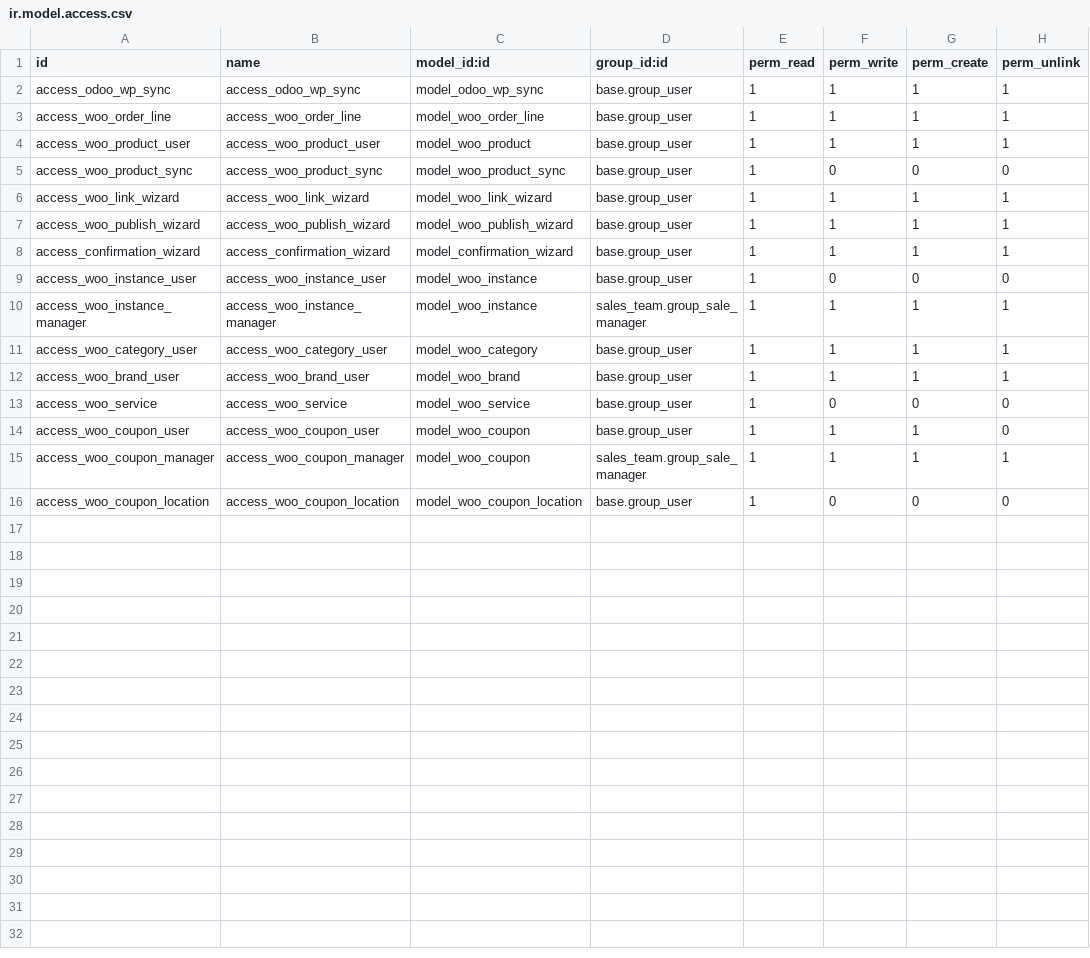
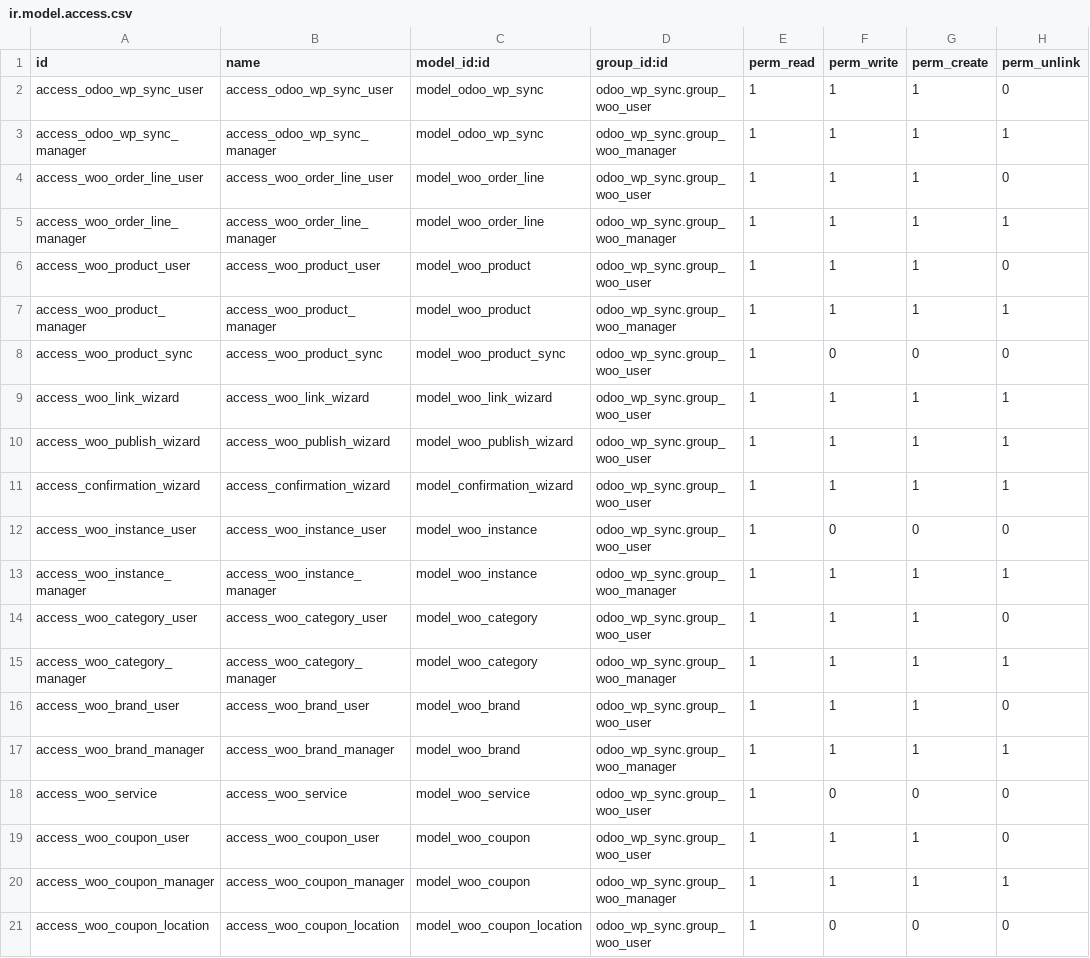
Before and after one commit to FleexVenegas/mini_project_odoo, a CSV file: addons/odoo_wp_sync/security/ir.model.access.csv, drawn as a sheet.

Commit message:
feat: Add security groups and access control for WooCommerce Sync module

```diff
--- a/addons/odoo_wp_sync/security/ir.model.access.csv
+++ b/addons/odoo_wp_sync/security/ir.model.access.csv
@@ -1,16 +1,21 @@
 id,name,model_id:id,group_id:id,perm_read,perm_write,perm_create,perm_unlink
-access_odoo_wp_sync,access_odoo_wp_sync,model_odoo_wp_sync,base.group_user,1,1,1,1
-access_woo_order_line,access_woo_order_line,model_woo_order_line,base.group_user,1,1,1,1
-access_woo_product_user,access_woo_product_user,model_woo_product,base.group_user,1,1,1,1
-access_woo_product_sync,access_woo_product_sync,model_woo_product_sync,base.group_user,1,0,0,0
-access_woo_link_wizard,access_woo_link_wizard,model_woo_link_wizard,base.group_user,1,1,1,1
-access_woo_publish_wizard,access_woo_publish_wizard,model_woo_publish_wizard,base.group_user,1,1,1,1
-access_confirmation_wizard,access_confirmation_wizard,model_confirmation_wizard,base.group_user,1,1,1,1
-access_woo_instance_user,access_woo_instance_user,model_woo_instance,base.group_user,1,0,0,0
-access_woo_instance_manager,access_woo_instance_manager,model_woo_instance,sales_team.group_sale_manager,1,1,1,1
-access_woo_category_user,access_woo_category_user,model_woo_category,base.group_user,1,1,1,1
-access_woo_brand_user,access_woo_brand_user,model_woo_brand,base.group_user,1,1,1,1
-access_woo_service,access_woo_service,model_woo_service,base.group_user,1,0,0,0
-access_woo_coupon_user,access_woo_coupon_user,model_woo_coupon,base.group_user,1,1,1,0
-access_woo_coupon_manager,access_woo_coupon_manager,model_woo_coupon,sales_team.group_sale_manager,1,1,1,1
-access_woo_coupon_location,access_woo_coupon_location,model_woo_coupon_location,base.group_user,1,0,0,0
+access_odoo_wp_sync_user,access_odoo_wp_sync_user,model_odoo_wp_sync,odoo_wp_sync.group_woo_user,1,1,1,0
+access_odoo_wp_sync_manager,access_odoo_wp_sync_manager,model_odoo_wp_sync,odoo_wp_sync.group_woo_manager,1,1,1,1
+access_woo_order_line_user,access_woo_order_line_user,model_woo_order_line,odoo_wp_sync.group_woo_user,1,1,1,0
+access_woo_order_line_manager,access_woo_order_line_manager,model_woo_order_line,odoo_wp_sync.group_woo_manager,1,1,1,1
+access_woo_product_user,access_woo_product_user,model_woo_product,odoo_wp_sync.group_woo_user,1,1,1,0
+access_woo_product_manager,access_woo_product_manager,model_woo_product,odoo_wp_sync.group_woo_manager,1,1,1,1
+access_woo_product_sync,access_woo_product_sync,model_woo_product_sync,odoo_wp_sync.group_woo_user,1,0,0,0
+access_woo_link_wizard,access_woo_link_wizard,model_woo_link_wizard,odoo_wp_sync.group_woo_user,1,1,1,1
+access_woo_publish_wizard,access_woo_publish_wizard,model_woo_publish_wizard,odoo_wp_sync.group_woo_user,1,1,1,1
+access_confirmation_wizard,access_confirmation_wizard,model_confirmation_wizard,odoo_wp_sync.group_woo_user,1,1,1,1
+access_woo_instance_user,access_woo_instance_user,model_woo_instance,odoo_wp_sync.group_woo_user,1,0,0,0
+access_woo_instance_manager,access_woo_instance_manager,model_woo_instance,odoo_wp_sync.group_woo_manager,1,1,1,1
+access_woo_category_user,access_woo_category_user,model_woo_category,odoo_wp_sync.group_woo_user,1,1,1,0
+access_woo_category_manager,access_woo_category_manager,model_woo_category,odoo_wp_sync.group_woo_manager,1,1,1,1
+access_woo_brand_user,access_woo_brand_user,model_woo_brand,odoo_wp_sync.group_woo_user,1,1,1,0
+access_woo_brand_manager,access_woo_brand_manager,model_woo_brand,odoo_wp_sync.group_woo_manager,1,1,1,1
+access_woo_service,access_woo_service,model_woo_service,odoo_wp_sync.group_woo_user,1,0,0,0
+access_woo_coupon_user,access_woo_coupon_user,model_woo_coupon,odoo_wp_sync.group_woo_user,1,1,1,0
+access_woo_coupon_manager,access_woo_coupon_manager,model_woo_coupon,odoo_wp_sync.group_woo_manager,1,1,1,1
+access_woo_coupon_location,access_woo_coupon_location,model_woo_coupon_location,odoo_wp_sync.group_woo_user,1,0,0,0
```
Also changed, not shown: 3 other files.
